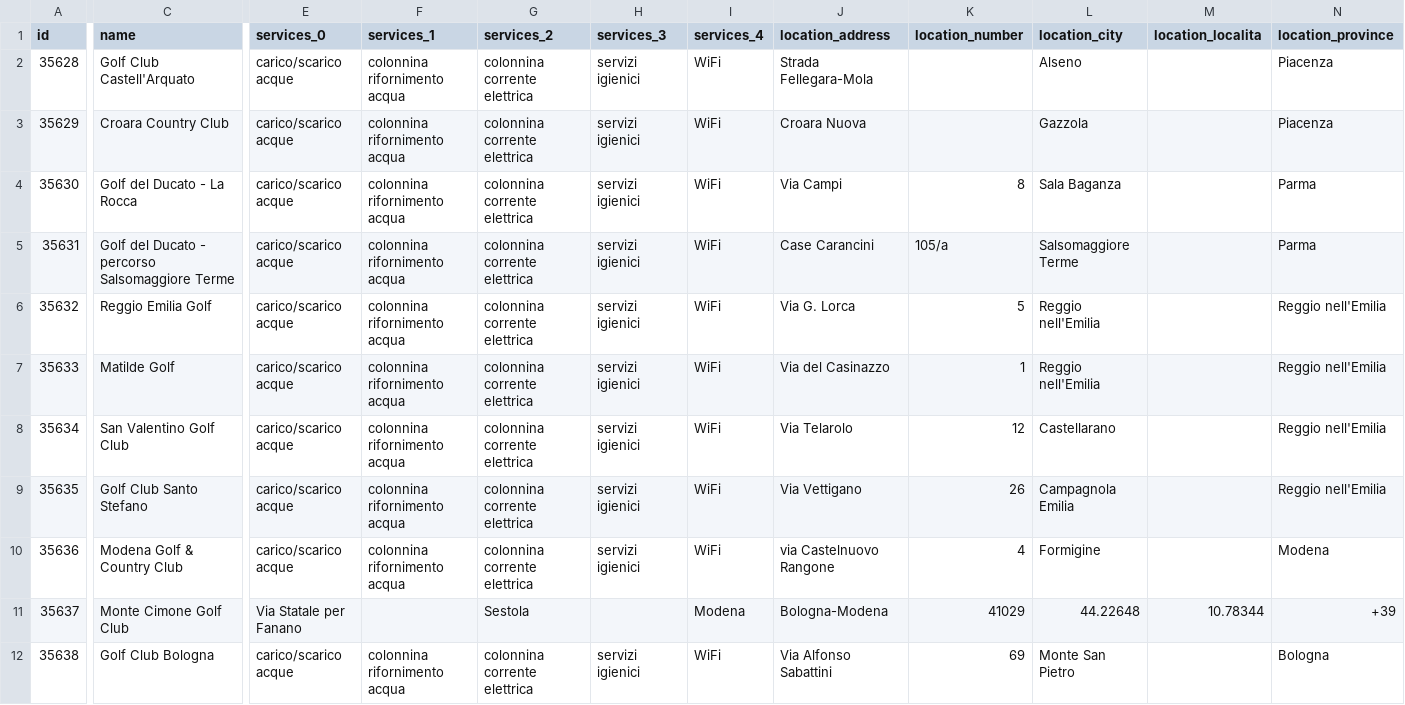
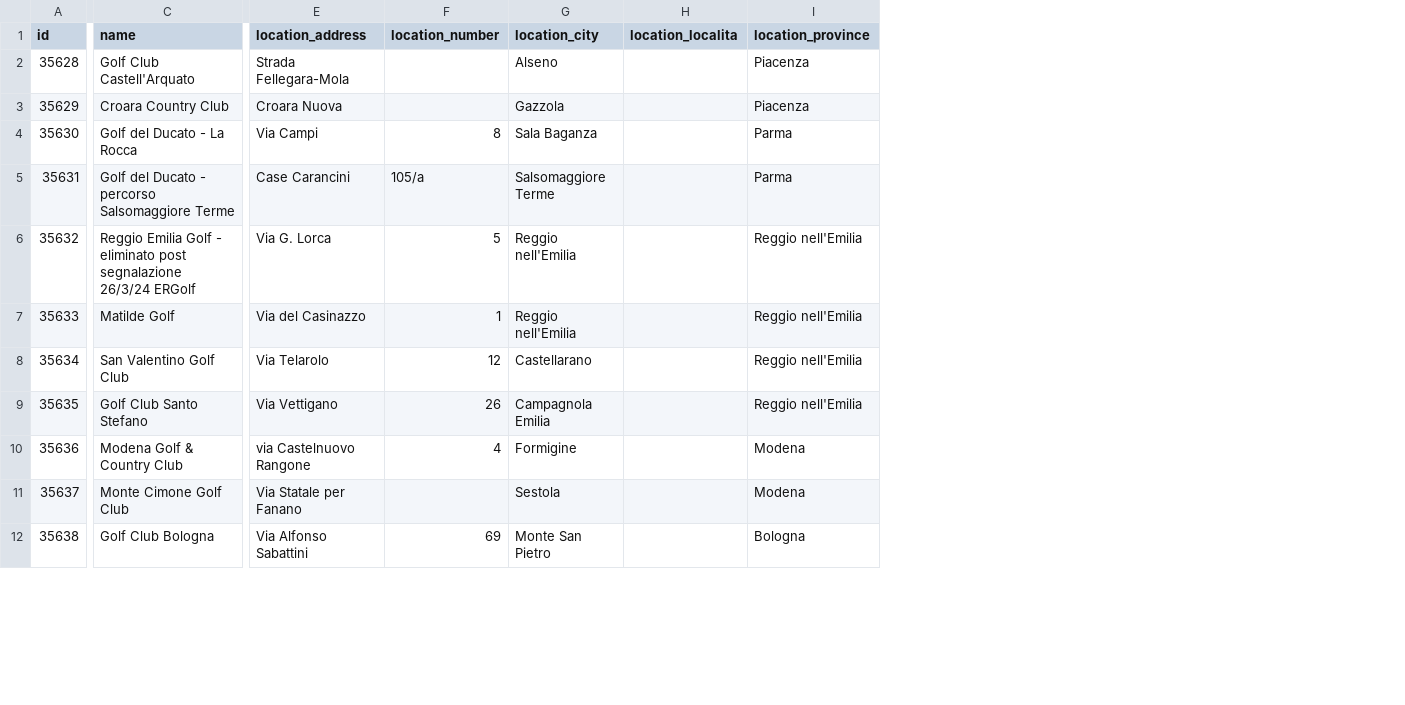
Before and after one commit to APT-Servizi/openapi-ert, a CSV file: dump/golf.csv, drawn as a sheet; only a part is shown, gaps mark what is left out; removed rows and columns are numbered as before the commit, all else as after; the diff covers the shown part only; the diff names each change by its address in the sheet, - before the commit and + after, or states it on an @@ line.

```diff
--- a/dump/golf.csv
+++ b/dump/golf.csv
-column E (services_0), rows 2-12: carico/scarico acque | carico/scarico acque | carico/scarico acque | carico/scarico acque | carico/scarico acque | carico/scarico acque | carico/scarico acque | carico/scarico acque | carico/scarico acque | Via Statale per Fanano | carico/scarico acque
-column F (services_1), rows 2-12: colonnina rifornimento acqua | colonnina rifornimento acqua | colonnina rifornimento acqua | colonnina rifornimento acqua | colonnina rifornimento acqua | colonnina rifornimento acqua | colonnina rifornimento acqua | colonnina rifornimento acqua | colonnina rifornimento acqua |  | colonnina rifornimento acqua
-column G (services_2), rows 2-12: colonnina corrente elettrica | colonnina corrente elettrica | colonnina corrente elettrica | colonnina corrente elettrica | colonnina corrente elettrica | colonnina corrente elettrica | colonnina corrente elettrica | colonnina corrente elettrica | colonnina corrente elettrica | Sestola | colonnina corrente elettrica
-column H (services_3), rows 2-12: servizi igienici | servizi igienici | servizi igienici | servizi igienici | servizi igienici | servizi igienici | servizi igienici | servizi igienici | servizi igienici |  | servizi igienici
-column I (services_4), rows 2-12: WiFi | WiFi | WiFi | WiFi | WiFi | WiFi | WiFi | WiFi | WiFi | Modena | WiFi
-C6 (name): Reggio Emilia Golf
+C6 (name): Reggio Emilia Golf - eliminato post segnalazione 26/3/24 ERGolf
-E11 (location_address): Bologna-Modena
+E11 (location_address): Via Statale per Fanano
-F11 (location_number): 41029
+F11 (location_number): (empty)
-G11 (location_city): 44.22648
+G11 (location_city): Sestola
-H11 (location_localita): 10.78344
+H11 (location_localita): (empty)
-I11 (location_province): +39
+I11 (location_province): Modena
```
Also changed, not shown: 67 edited cells elsewhere in this file, dump/localities.csv, dump/motor_valley.csv, 8 other files.
